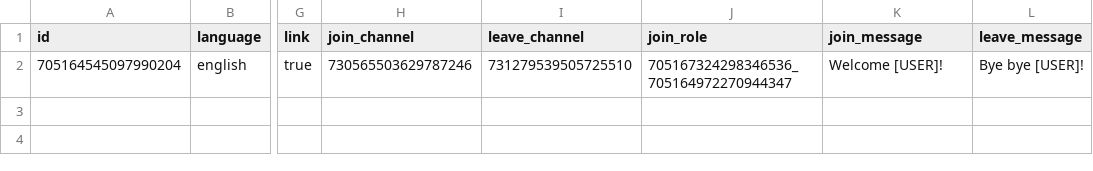
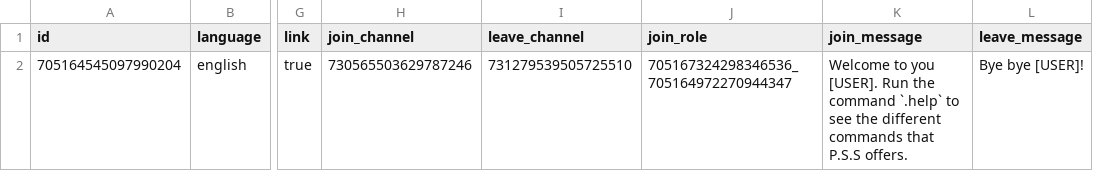
Before and after one commit to startpimp/PSS, a CSV file: res/server.csv, drawn as a sheet; only a part is shown, gaps mark what is left out; the diff names each change by its address in the sheet, - before the commit and + after, or states it on an @@ line.

```diff
--- a/res/server.csv
+++ b/res/server.csv
-K2 (join_message): Welcome [USER]!
+K2 (join_message): Welcome to you [USER]. Run the command `.help` to see the different commands that P.S.S offers.
```
Also changed, not shown: res/langs.csv, res/user.csv, 18 other files.
